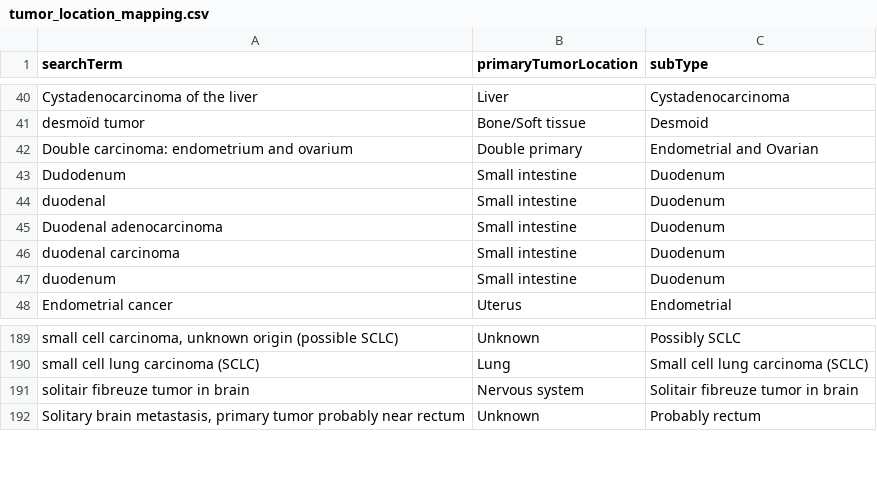
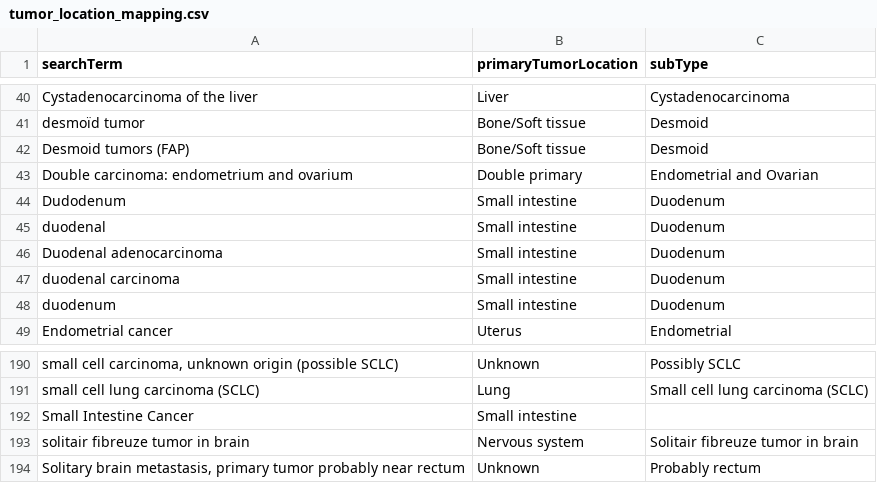
Before and after one commit to hartwigmedical/hmftools, a CSV file: patient-db/src/main/resources/tumor_location_mapping.csv, drawn as a sheet; only a part is shown, gaps mark what is left out; the diff names each change by its address in the sheet, - before the commit and + after, or states it on an @@ line.

```diff
--- a/patient-db/src/main/resources/tumor_location_mapping.csv
+++ b/patient-db/src/main/resources/tumor_location_mapping.csv
+row 42: Desmoid tumors (FAP) | Bone/Soft tissue | Desmoid
+row 192: Small Intestine Cancer | Small intestine
```
Also changed, not shown: patient-db/src/main/resources/treatment_mapping.csv.
